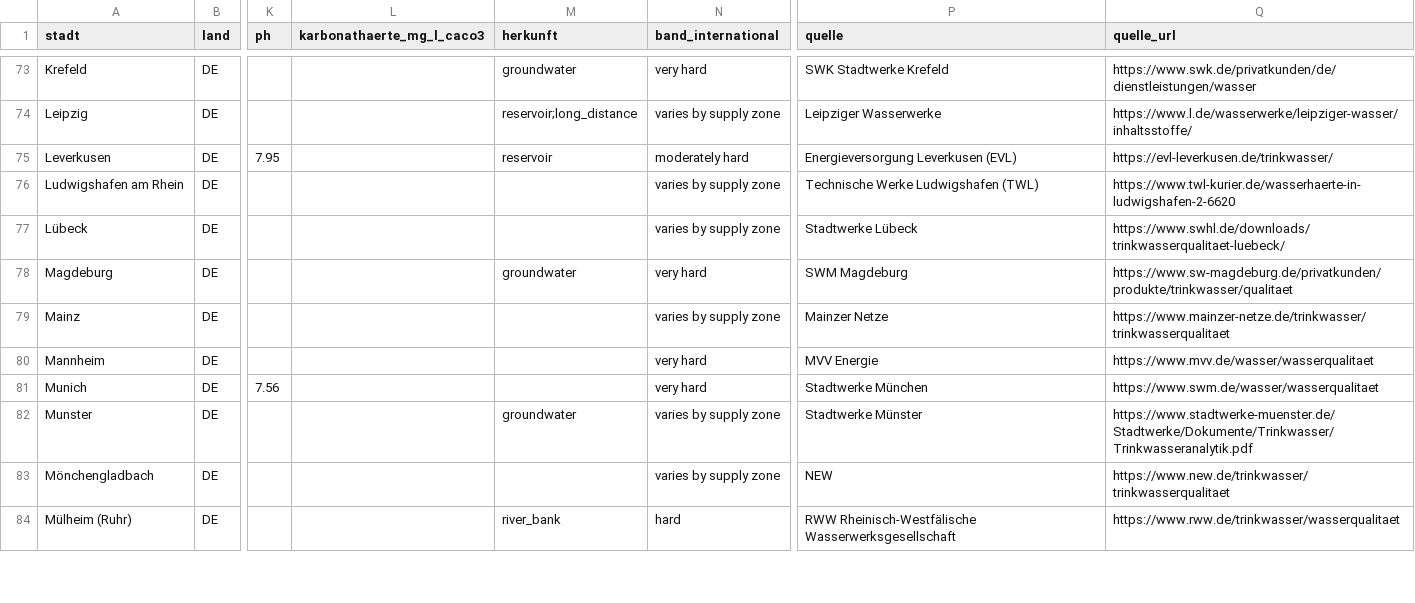
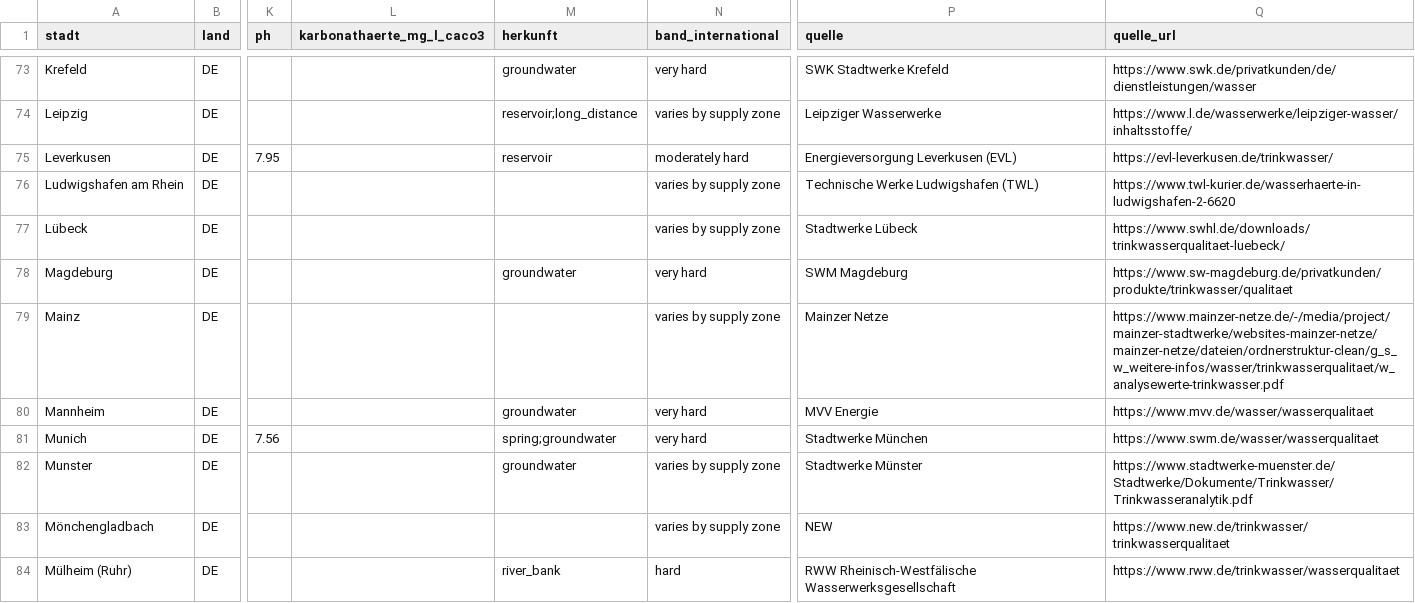
Before and after one commit to mayrsascha/wasserhaerte-daten, a CSV file: staedte.csv, drawn as a sheet; only a part is shown, gaps mark what is left out; the diff covers the shown part only; the diff names each change by its address in the sheet, - before the commit and + after, or states it on an @@ line.

```diff
--- a/staedte.csv
+++ b/staedte.csv
-Q79 (quelle_url): https://www.mainzer-netze.de/trinkwasser/trinkwasserqualitaet
+Q79 (quelle_url): https://www.mainzer-netze.de/-/media/project/mainzer-stadtwerke/websites-mainzer-netze/mainzer-netze/dateien/ordnerstruktur-clean/g_s_w_weitere-infos/wasser/trinkwasserqualitaet/w_analysewerte-trinkwasser.pdf
-M80 (herkunft): (empty)
+M80 (herkunft): groundwater
-M81 (herkunft): (empty)
+M81 (herkunft): spring;groundwater
```
Also changed, not shown: 69 edited cells elsewhere in this file, 5 other files.
